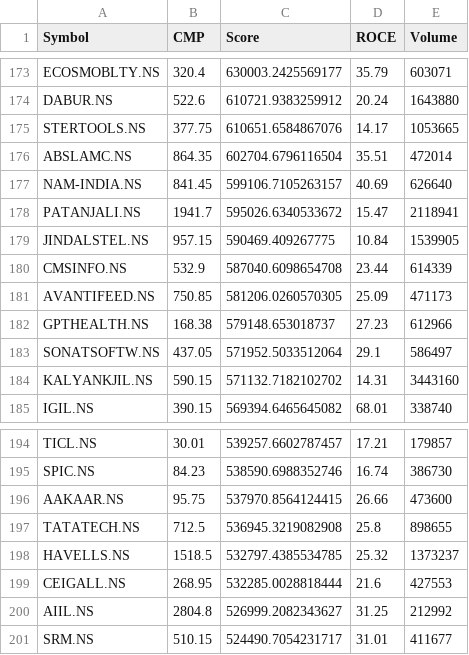
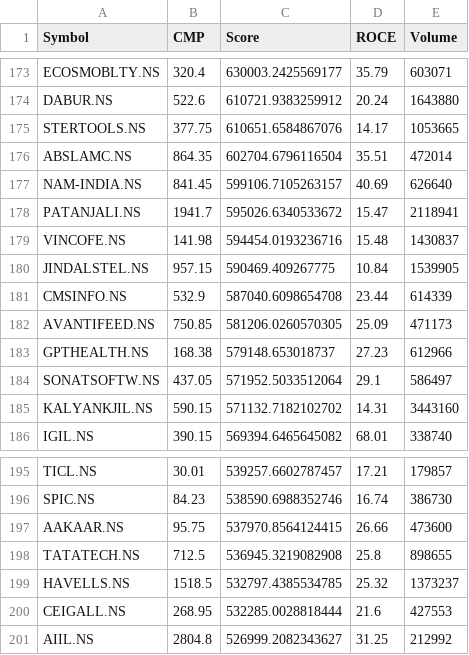
Before and after one commit to nagsankaram/hourly-stock-gpt, a CSV file: tickers.csv, drawn as a sheet; only a part is shown, gaps mark what is left out; removed rows and columns are numbered as before the commit, all else as after; the diff names each change by its address in the sheet, - before the commit and + after, or states it on an @@ line.

Commit message:
Update tickers and report

```diff
--- a/tickers.csv
+++ b/tickers.csv
+row 179: VINCOFE.NS | 141.98 | 594454.0193236716 | 15.48 | 1430837
-row 201: SRM.NS | 510.15 | 524490.7054231717 | 31.01 | 411677
```
Also changed, not shown: 1 other file.
